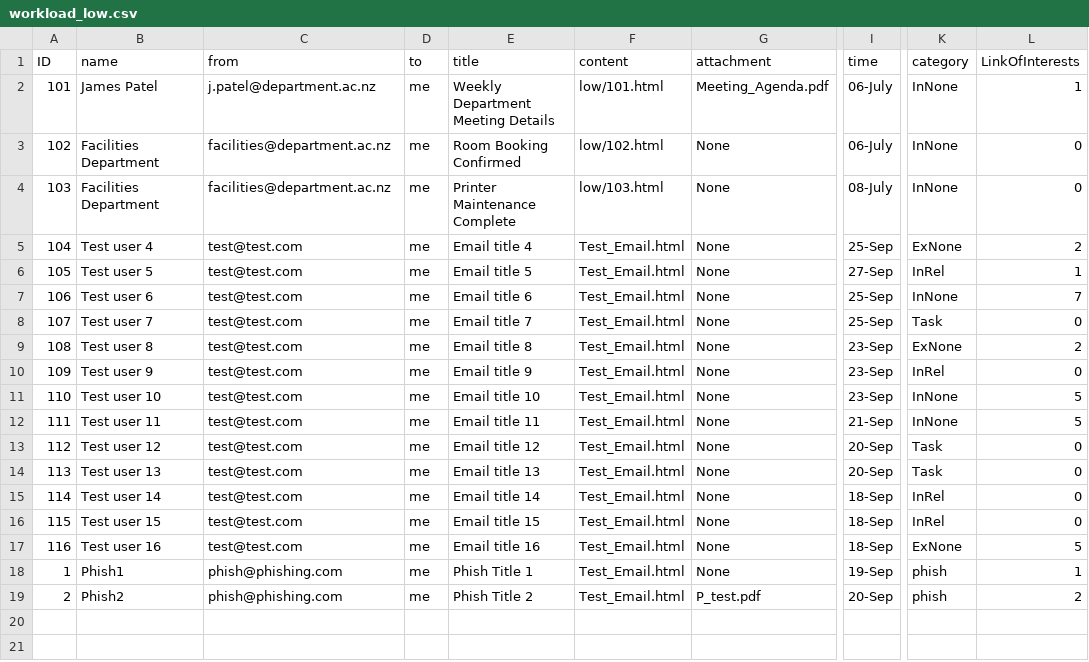
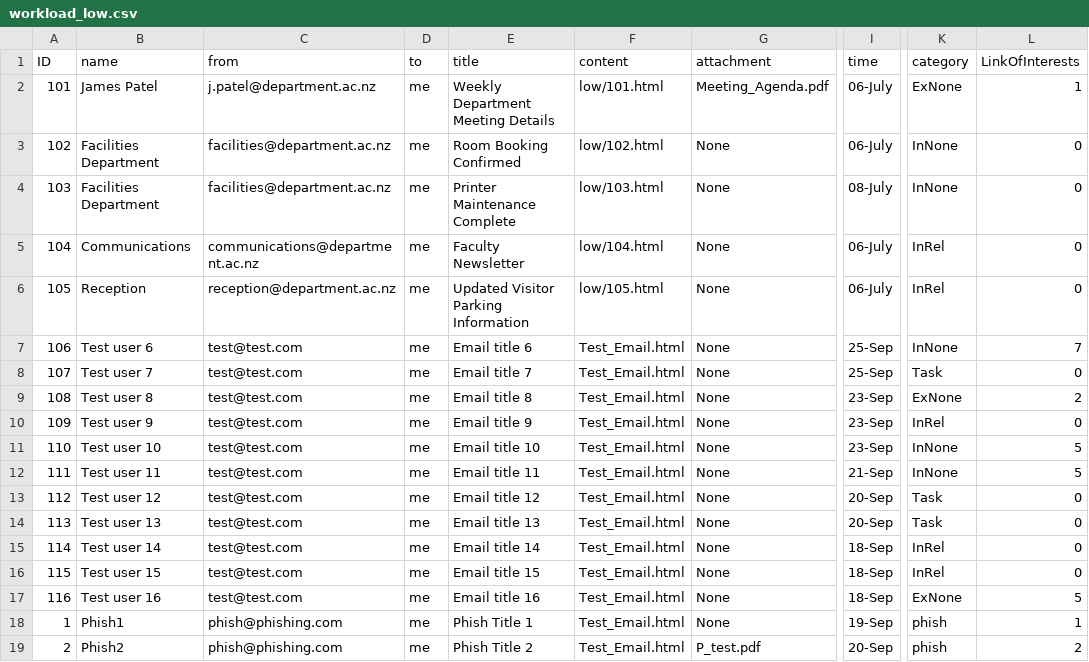
Before and after one commit to Matthiaesss/precision-email-simulator, a CSV file: workload_low.csv, drawn as a sheet; only a part is shown, gaps mark what is left out; the diff names each change by its address in the sheet, - before the commit and + after, or states it on an @@ line.

Commit message:
Added standard HTML format to low html files

```diff
--- a/workload_low.csv
+++ b/workload_low.csv
-K2 (category): InNone
+K2 (category): ExNone
-B5 (name): Test user 4
+B5 (name): Communications
-C5 (from): test@test.com
+C5 (from): communications@department.ac.nz
-E5 (title): Email title 4
+E5 (title): Faculty Newsletter
-F5 (content): Test_Email.html
+F5 (content): low/104.html
-I5 (time): 25-Sep
+I5 (time): 06-July
-K5 (category): ExNone
+K5 (category): InRel
-L5 (LinkOfInterests): 2
+L5 (LinkOfInterests): 0
-B6 (name): Test user 5
+B6 (name): Reception
-C6 (from): test@test.com
+C6 (from): reception@department.ac.nz
-E6 (title): Email title 5
+E6 (title): Updated Visitor Parking Information
-F6 (content): Test_Email.html
+F6 (content): low/105.html
-I6 (time): 27-Sep
+I6 (time): 06-July
-L6 (LinkOfInterests): 1
+L6 (LinkOfInterests): 0
```
Also changed, not shown: 10 other files.
